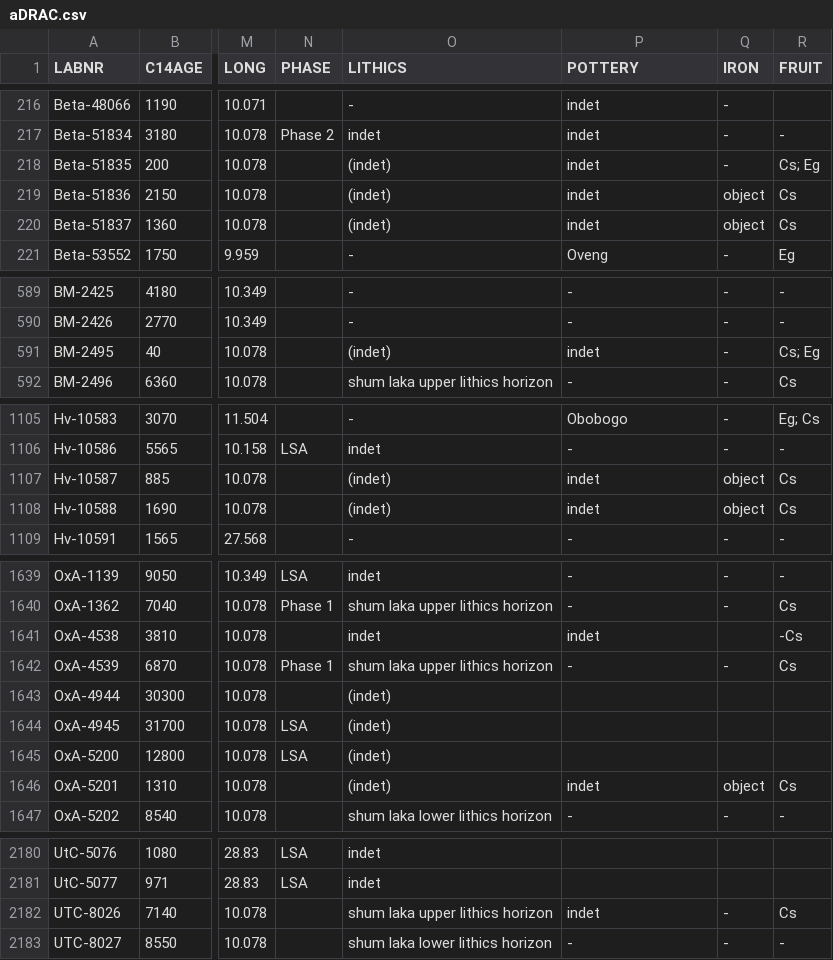
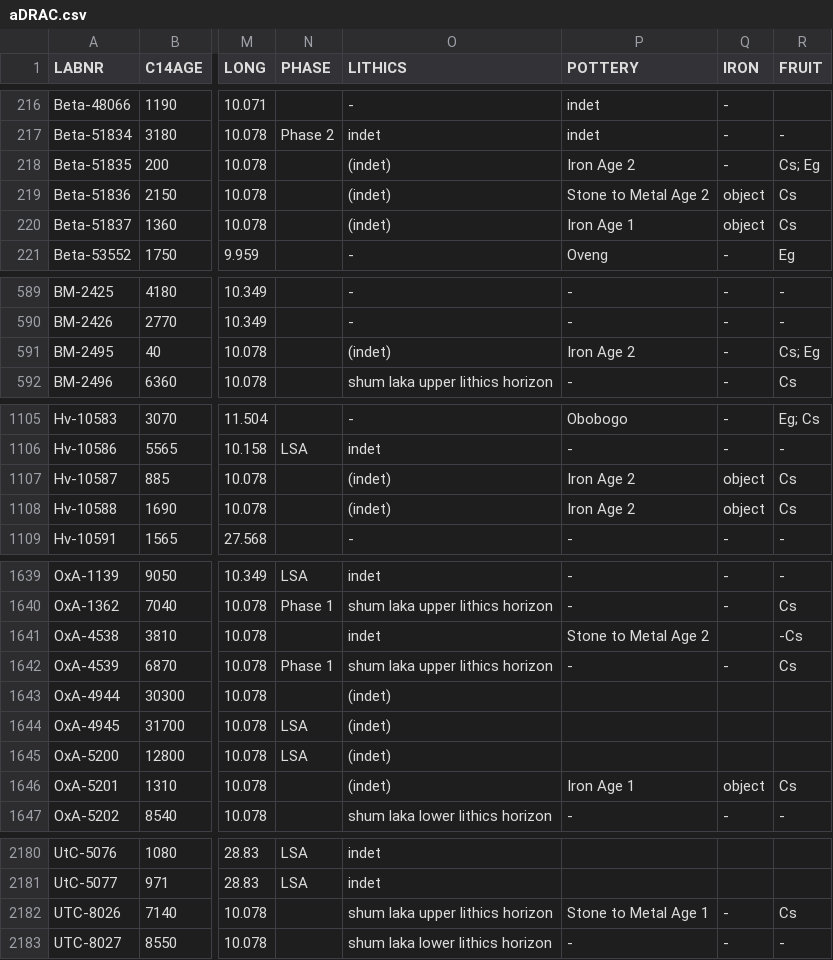
Before and after one commit to dirkseidensticker/aDRAC, a CSV file: aDRAC.csv, drawn as a sheet; only a part is shown, gaps mark what is left out; the diff names each change by its address in the sheet, - before the commit and + after, or states it on an @@ line.

Commit message:
pottery types for shum laka

```diff
--- a/aDRAC.csv
+++ b/aDRAC.csv
-P218 (POTTERY): indet
+P218 (POTTERY): Iron Age 2
-P219 (POTTERY): indet
+P219 (POTTERY): Stone to Metal Age 2
-P220 (POTTERY): indet
+P220 (POTTERY): Iron Age 1
-P591 (POTTERY): indet
+P591 (POTTERY): Iron Age 2
-P1107:P1108 (POTTERY): indet
+P1107:P1108 (POTTERY): Iron Age 2
-P1641 (POTTERY): indet
+P1641 (POTTERY): Stone to Metal Age 2
-P1646 (POTTERY): indet
+P1646 (POTTERY): Iron Age 1
-P2182 (POTTERY): indet
+P2182 (POTTERY): Stone to Metal Age 1
```
